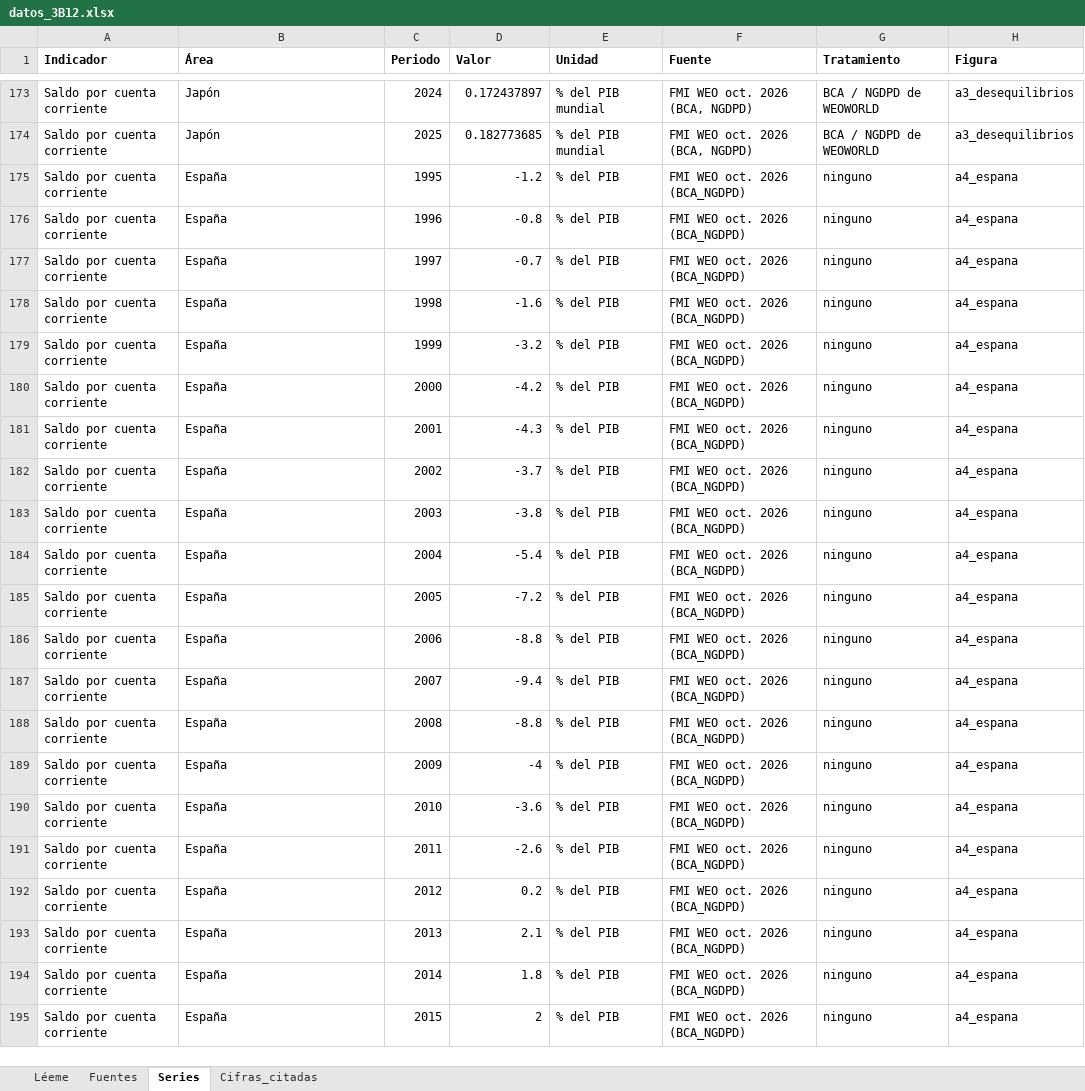
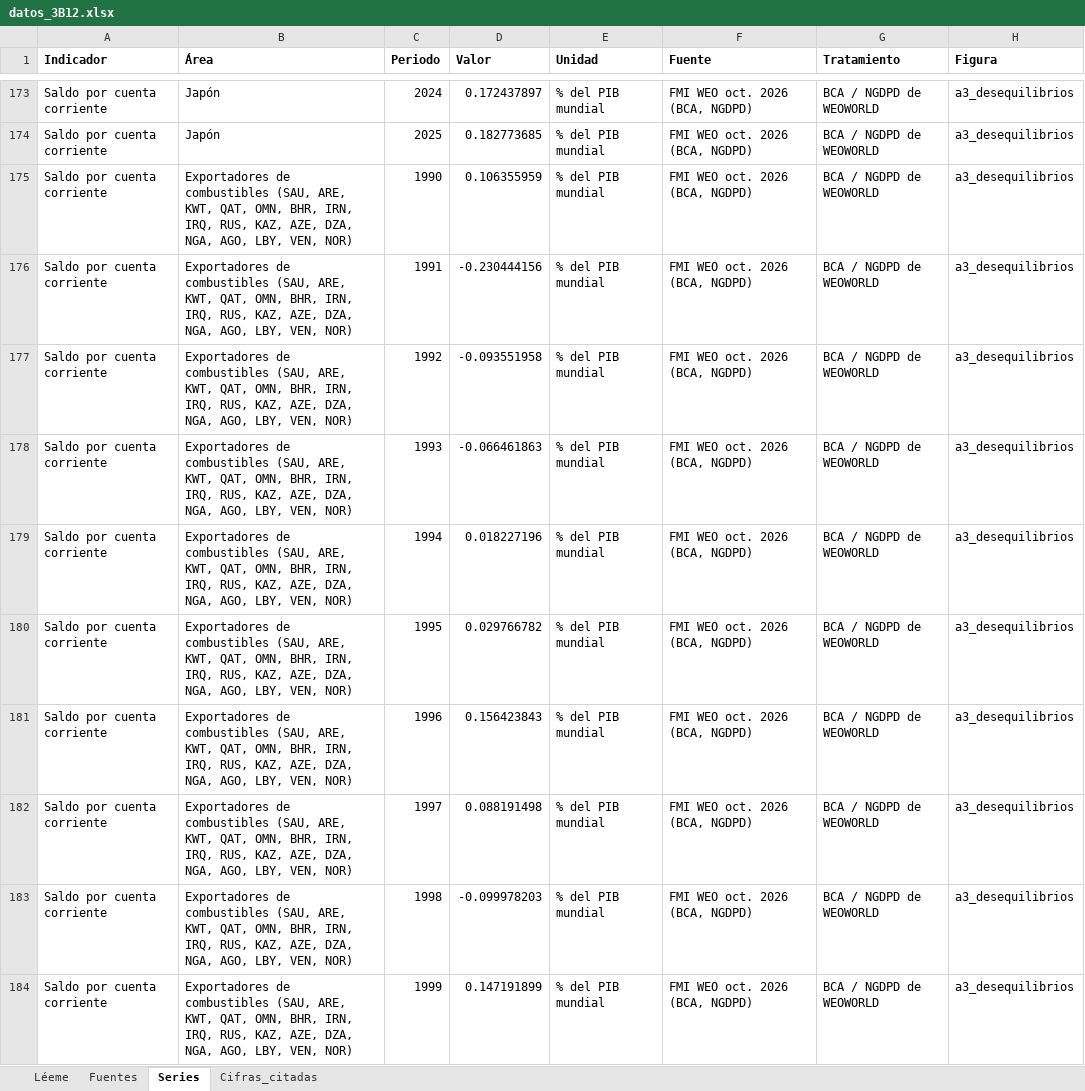
Before and after one commit to OposicionTCEE/temario, an Excel workbook: Ejercicio-3/Parte-B/3.B.12/Code/datos_3B12.xlsx, sheet Series, drawn as a sheet; only a part is shown, gaps mark what is left out; the shorter side is filled out with more unchanged rows; values as stored, in another font and other column widths than the file's, no borders; the diff covers the shown part only; the diff names each change by its address in the sheet, - before the commit and + after, or states it on an @@ line.

```diff
--- a/Ejercicio-3/Parte-B/3.B.12/Code/datos_3B12.xlsx (sheet Series)
+++ b/Ejercicio-3/Parte-B/3.B.12/Code/datos_3B12.xlsx (sheet Series)
+row 175: Saldo por cuenta corriente | Exportadores de combustibles (SAU, ARE, KWT, QAT, OMN, BHR, IRN, IRQ, RUS, KAZ, AZE, DZA, NGA, AGO, LBY, VEN, NOR) | 1990 | 0.106355959 | % del PIB mundial | FMI WEO oct. 2026 (BCA, NGDPD) | BCA / NGDPD de WEOWORLD | a3_desequilibrios
+row 176: Saldo por cuenta corriente | Exportadores de combustibles (SAU, ARE, KWT, QAT, OMN, BHR, IRN, IRQ, RUS, KAZ, AZE, DZA, NGA, AGO, LBY, VEN, NOR) | 1991 | -0.230444156 | % del PIB mundial | FMI WEO oct. 2026 (BCA, NGDPD) | BCA / NGDPD de WEOWORLD | a3_desequilibrios
+row 177: Saldo por cuenta corriente | Exportadores de combustibles (SAU, ARE, KWT, QAT, OMN, BHR, IRN, IRQ, RUS, KAZ, AZE, DZA, NGA, AGO, LBY, VEN, NOR) | 1992 | -0.093551958 | % del PIB mundial | FMI WEO oct. 2026 (BCA, NGDPD) | BCA / NGDPD de WEOWORLD | a3_desequilibrios
+row 178: Saldo por cuenta corriente | Exportadores de combustibles (SAU, ARE, KWT, QAT, OMN, BHR, IRN, IRQ, RUS, KAZ, AZE, DZA, NGA, AGO, LBY, VEN, NOR) | 1993 | -0.066461863 | % del PIB mundial | FMI WEO oct. 2026 (BCA, NGDPD) | BCA / NGDPD de WEOWORLD | a3_desequilibrios
+row 179: Saldo por cuenta corriente | Exportadores de combustibles (SAU, ARE, KWT, QAT, OMN, BHR, IRN, IRQ, RUS, KAZ, AZE, DZA, NGA, AGO, LBY, VEN, NOR) | 1994 | 0.018227196 | % del PIB mundial | FMI WEO oct. 2026 (BCA, NGDPD) | BCA / NGDPD de WEOWORLD | a3_desequilibrios
+row 180: Saldo por cuenta corriente | Exportadores de combustibles (SAU, ARE, KWT, QAT, OMN, BHR, IRN, IRQ, RUS, KAZ, AZE, DZA, NGA, AGO, LBY, VEN, NOR) | 1995 | 0.029766782 | % del PIB mundial | FMI WEO oct. 2026 (BCA, NGDPD) | BCA / NGDPD de WEOWORLD | a3_desequilibrios
+row 181: Saldo por cuenta corriente | Exportadores de combustibles (SAU, ARE, KWT, QAT, OMN, BHR, IRN, IRQ, RUS, KAZ, AZE, DZA, NGA, AGO, LBY, VEN, NOR) | 1996 | 0.156423843 | % del PIB mundial | FMI WEO oct. 2026 (BCA, NGDPD) | BCA / NGDPD de WEOWORLD | a3_desequilibrios
+row 182: Saldo por cuenta corriente | Exportadores de combustibles (SAU, ARE, KWT, QAT, OMN, BHR, IRN, IRQ, RUS, KAZ, AZE, DZA, NGA, AGO, LBY, VEN, NOR) | 1997 | 0.088191498 | % del PIB mundial | FMI WEO oct. 2026 (BCA, NGDPD) | BCA / NGDPD de WEOWORLD | a3_desequilibrios
+row 183: Saldo por cuenta corriente | Exportadores de combustibles (SAU, ARE, KWT, QAT, OMN, BHR, IRN, IRQ, RUS, KAZ, AZE, DZA, NGA, AGO, LBY, VEN, NOR) | 1998 | -0.099978203 | % del PIB mundial | FMI WEO oct. 2026 (BCA, NGDPD) | BCA / NGDPD de WEOWORLD | a3_desequilibrios
+row 184: Saldo por cuenta corriente | Exportadores de combustibles (SAU, ARE, KWT, QAT, OMN, BHR, IRN, IRQ, RUS, KAZ, AZE, DZA, NGA, AGO, LBY, VEN, NOR) | 1999 | 0.147191899 | % del PIB mundial | FMI WEO oct. 2026 (BCA, NGDPD) | BCA / NGDPD de WEOWORLD | a3_desequilibrios
```
Also changed, not shown: 26 added rows elsewhere in this sheet, sheet Cifras_citadas, 1 other file.
